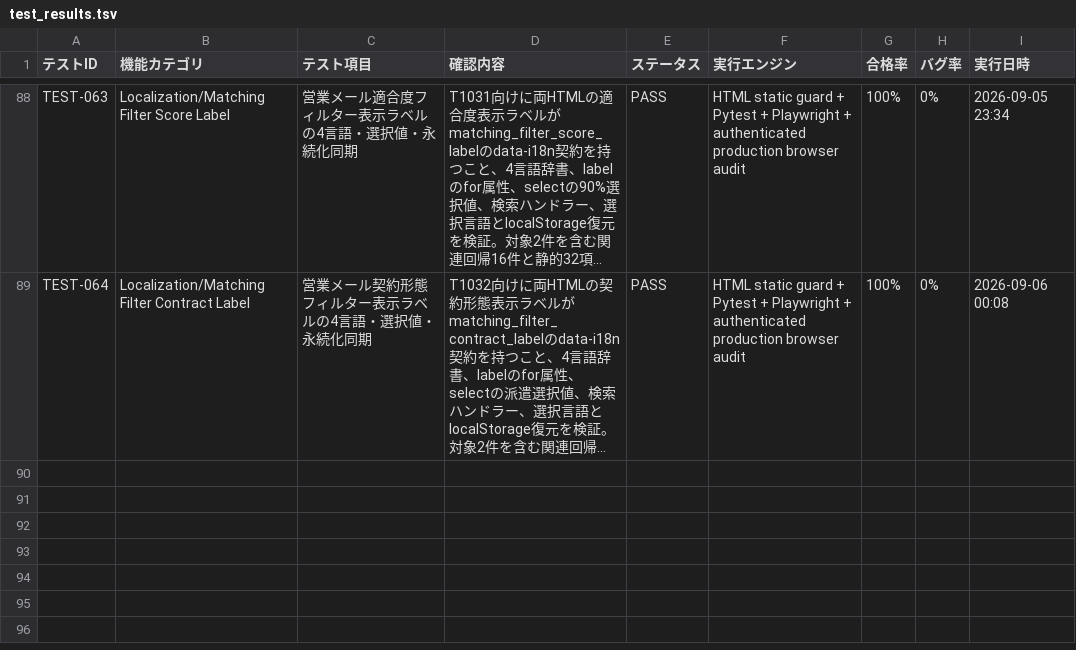
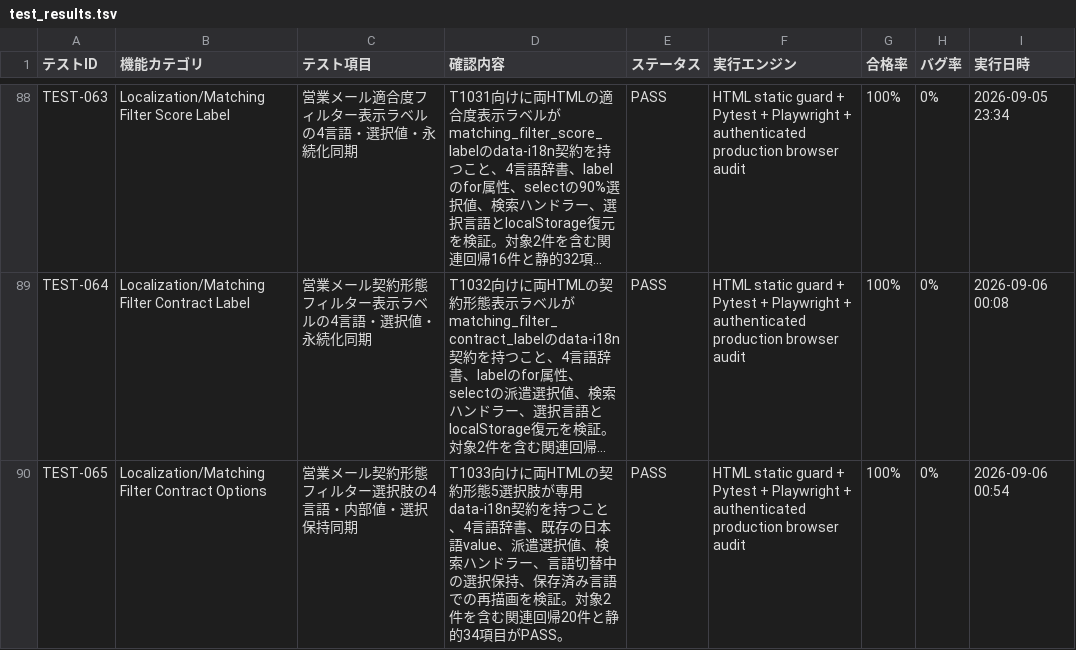
Before and after one commit to kanta13jp1/mighty-link-ai-connect, a TSV file: data/test_results.tsv, drawn as a sheet; only a part is shown, gaps mark what is left out; long unchanged cells end in …; the diff names each change by its address in the sheet, - before the commit and + after, or states it on an @@ line.

```diff
--- a/data/test_results.tsv
+++ b/data/test_results.tsv
+row 90: TEST-065 | Localization/Matching Filter Contract Options | 営業メール契約形態フィルター選択肢の4言語・内部値・選択保持同期 | T1033向けに両HTMLの契約形態5選択肢が専用data-i18n契約を持つこと、4言語辞書、既存の日本語value、派遣選択値、検索ハンドラー、言語切替中の選択保持、保存済み言語での再描画を検証。対象2件を含む関連回帰20件と静的34項目がPASS。 | PASS | HTML static guard + Pytest + Playwright + authenticated production browser audit | 100% | 0% | 2026-09-06 00:54
```
Also changed, not shown: data/WBS.tsv, data/issues_tracker.tsv, 27 other files.
